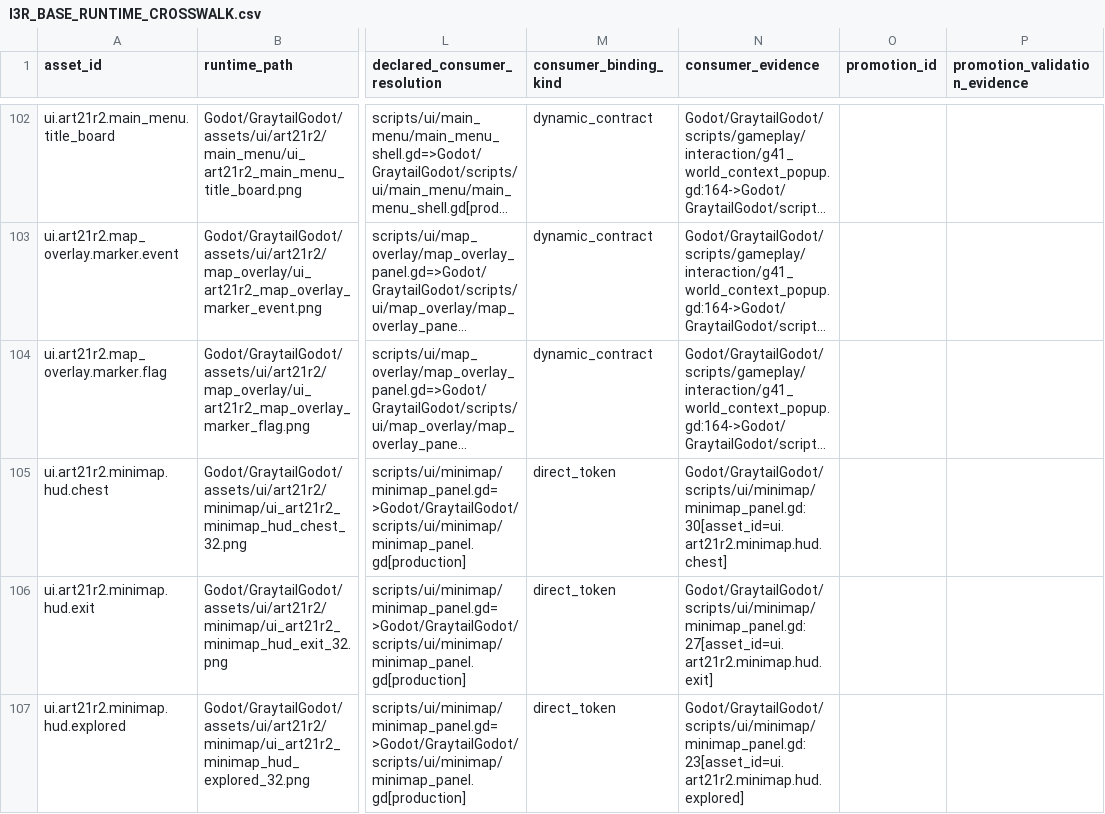
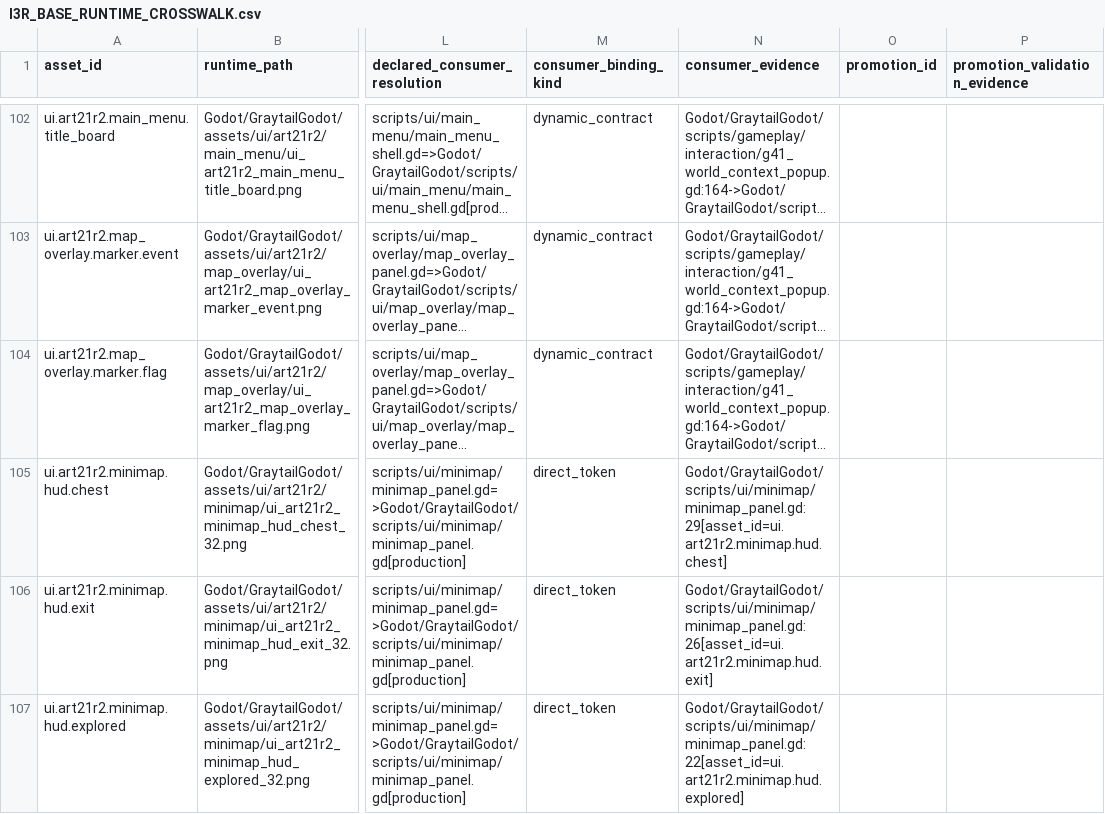
Before and after one commit to yanoutrageous/Game1, a CSV file: docs/00_governance/I3R_BASE_RUNTIME_CROSSWALK.csv, drawn as a sheet; only a part is shown, gaps mark what is left out; long unchanged cells end in …; the diff covers the shown part only; the diff names each change by its address in the sheet, - before the commit and + after, or states it on an @@ line.

```diff
--- a/docs/00_governance/I3R_BASE_RUNTIME_CROSSWALK.csv
+++ b/docs/00_governance/I3R_BASE_RUNTIME_CROSSWALK.csv
-N105 (consumer_evidence): Godot/GraytailGodot/scripts/ui/minimap/minimap_panel.gd:30[asset_id=ui.art21r2.minimap.hud.chest]
+N105 (consumer_evidence): Godot/GraytailGodot/scripts/ui/minimap/minimap_panel.gd:29[asset_id=ui.art21r2.minimap.hud.chest]
-N106 (consumer_evidence): Godot/GraytailGodot/scripts/ui/minimap/minimap_panel.gd:27[asset_id=ui.art21r2.minimap.hud.exit]
+N106 (consumer_evidence): Godot/GraytailGodot/scripts/ui/minimap/minimap_panel.gd:26[asset_id=ui.art21r2.minimap.hud.exit]
-N107 (consumer_evidence): Godot/GraytailGodot/scripts/ui/minimap/minimap_panel.gd:23[asset_id=ui.art21r2.minimap.hud.explored]
+N107 (consumer_evidence): Godot/GraytailGodot/scripts/ui/minimap/minimap_panel.gd:22[asset_id=ui.art21r2.minimap.hud.explored]
```
Also changed, not shown: 4 edited cells elsewhere in this file, 14 other files.
